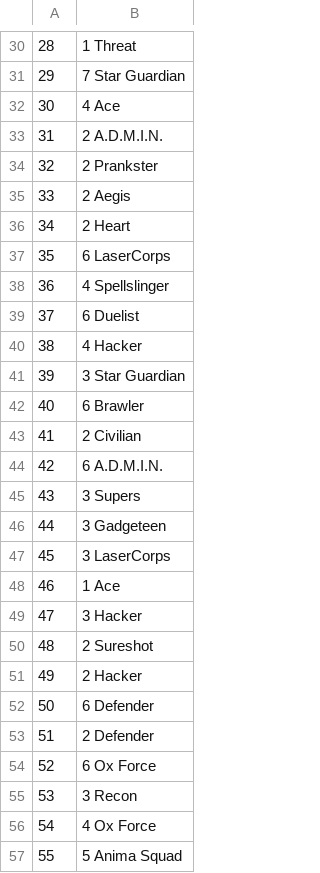
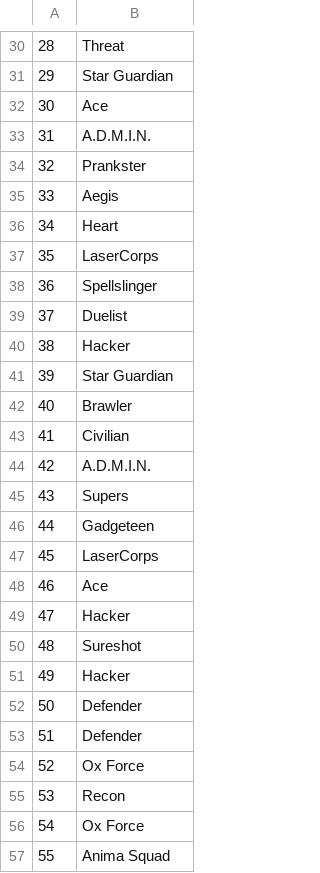
Before and after one commit to Karmishs/Data_Science_Project, a CSV file: TocHe.csv, drawn as a sheet; only a part is shown, gaps mark what is left out; the diff covers the shown part only.

```diff
--- a/TocHe.csv
+++ b/TocHe.csv
@@ -30,28 +30,28 @@
-28	1 Threat
-29	7 Star Guardian
-30	4 Ace
-31	2 A.D.M.I.N.
-32	2 Prankster
-33	2 Aegis
-34	2 Heart
-35	6 LaserCorps
-36	4 Spellslinger
-37	6 Duelist
-38	4 Hacker
-39	3 Star Guardian
-40	6 Brawler
-41	2 Civilian
-42	6 A.D.M.I.N.
-43	3 Supers
-44	3 Gadgeteen
-45	3 LaserCorps
-46	1 Ace
-47	3 Hacker
-48	2 Sureshot
-49	2 Hacker
-50	6 Defender
-51	2 Defender
-52	6 Ox Force
-53	3 Recon
-54	4 Ox Force
-55	5 Anima Squad
+28	 Threat
+29	 Star Guardian
+30	 Ace
+31	 A.D.M.I.N.
+32	 Prankster
+33	 Aegis
+34	 Heart
+35	 LaserCorps
+36	 Spellslinger
+37	 Duelist
+38	 Hacker
+39	 Star Guardian
+40	 Brawler
+41	 Civilian
+42	 A.D.M.I.N.
+43	 Supers
+44	 Gadgeteen
+45	 LaserCorps
+46	 Ace
+47	 Hacker
+48	 Sureshot
+49	 Hacker
+50	 Defender
+51	 Defender
+52	 Ox Force
+53	 Recon
+54	 Ox Force
+55	 Anima Squad
```
Also changed, not shown: 43 edited cells elsewhere in this file, TrangBi.csv.
